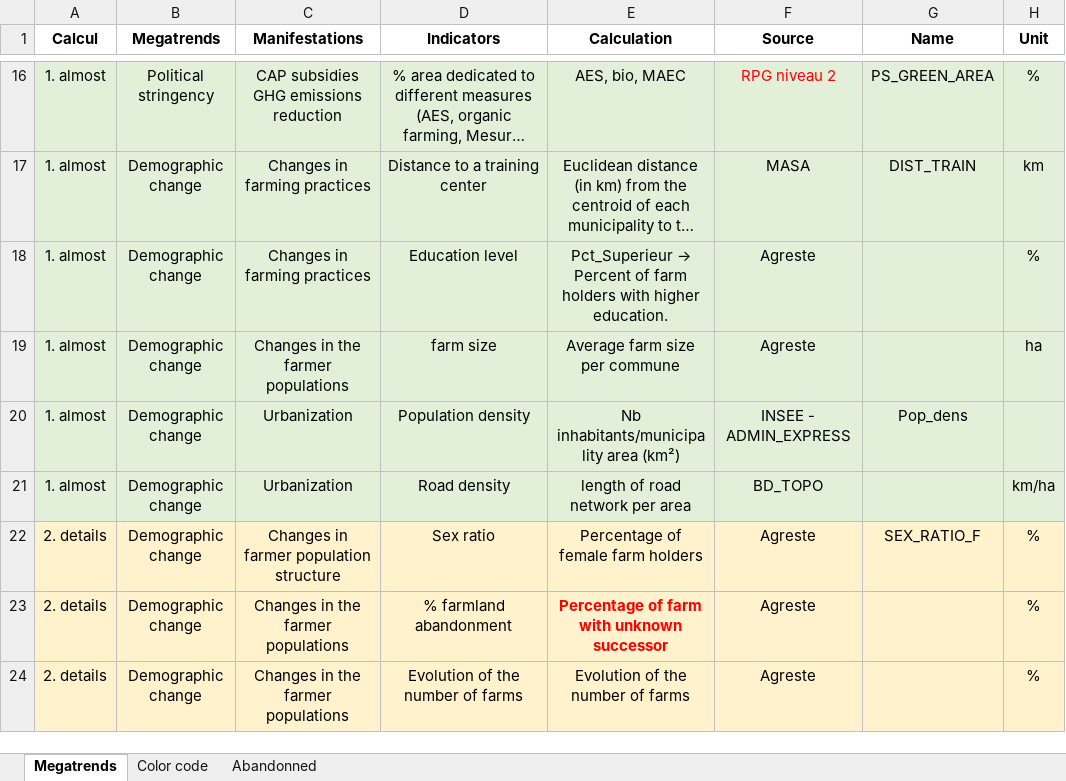
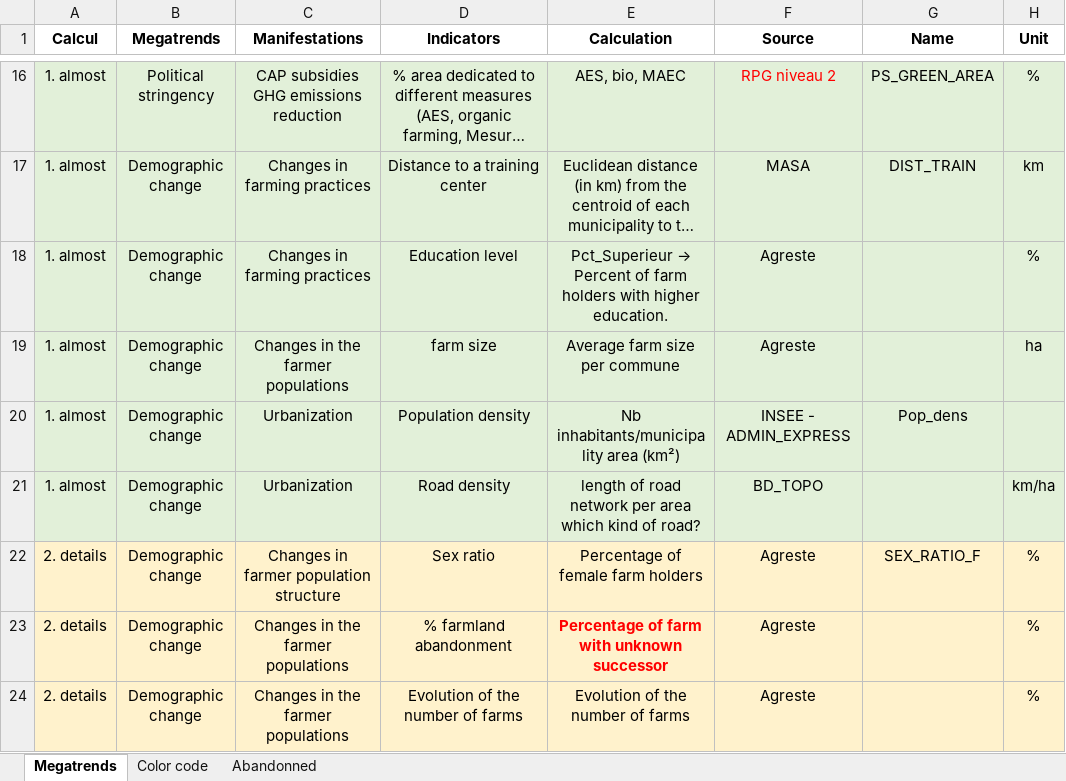
Before and after one commit to rfrelat/megatrends, an Excel workbook: progress/megatrends_RF.xlsx, sheet Megatrends, drawn as a sheet; only a part is shown, gaps mark what is left out; long unchanged cells end in …; values as stored, in another font and other column widths than the file's, no borders; ↵ is a line break in a cell; the diff names each change by its address in the sheet, - before the commit and + after, or states it on an @@ line.

Commit message:
small update in megatrends_RF.xlsx

```diff
--- a/progress/megatrends_RF.xlsx (sheet Megatrends)
+++ b/progress/megatrends_RF.xlsx (sheet Megatrends)
-E21 (Calculation): length of road network per area
+E21 (Calculation): length of road network per area ↵ which kind of road?
```
